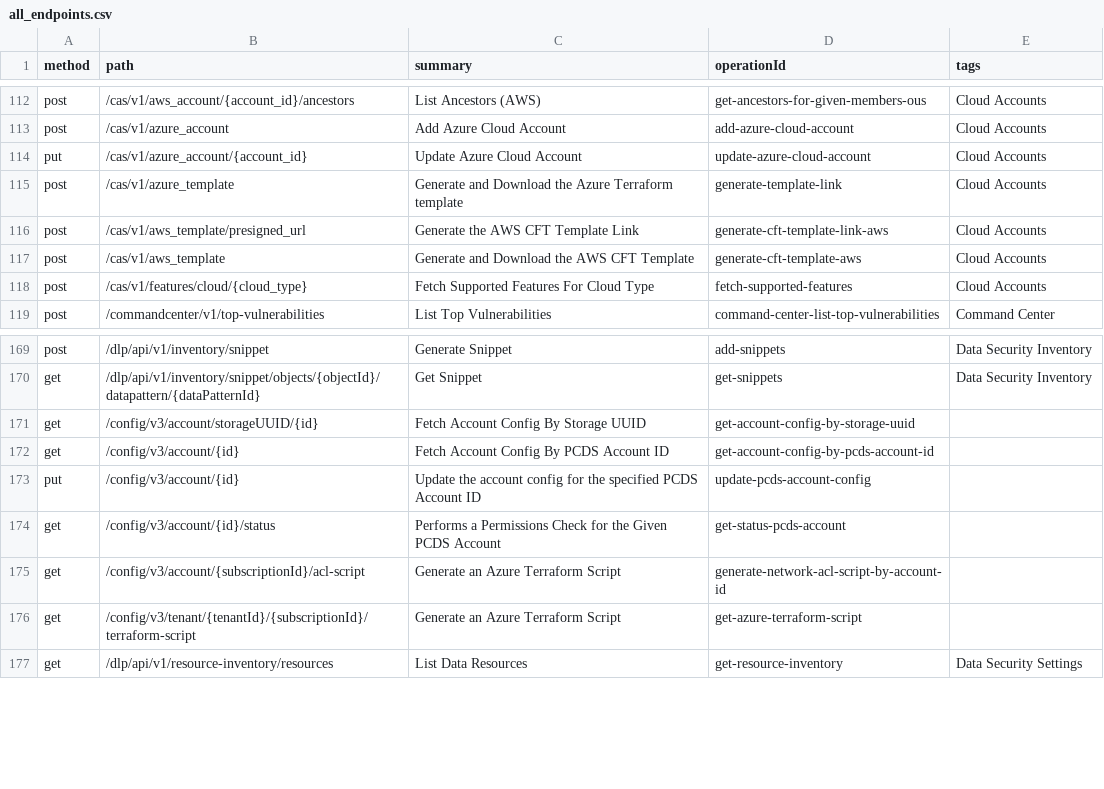
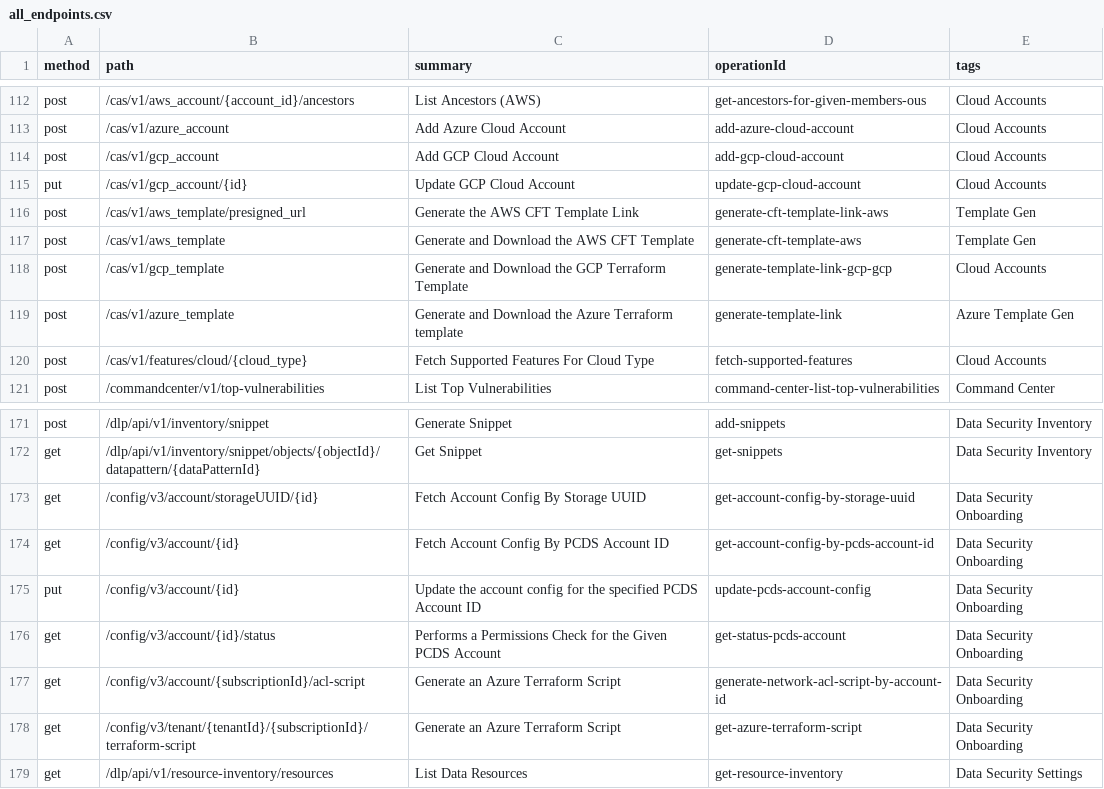
Before and after one commit to PaloAltoNetworks/pan.dev, a CSV file: openapi-specs/cspm/consolidated_spec/all_endpoints.csv, drawn as a sheet; only a part is shown, gaps mark what is left out.

Commit message:
Adding new enpoints used for GCP Simplified Onboarding

```diff
--- a/openapi-specs/cspm/consolidated_spec/all_endpoints.csv
+++ b/openapi-specs/cspm/consolidated_spec/all_endpoints.csv
@@ -113,6 +113,8 @@
 "post","/cas/v1/azure_account","Add Azure Cloud Account","add-azure-cloud-account","Cloud Accounts"
-"put","/cas/v1/azure_account/{account_id}","Update Azure Cloud Account","update-azure-cloud-account","Cloud Accounts"
-"post","/cas/v1/azure_template","Generate and Download the Azure Terraform template","generate-template-link","Cloud Accounts"
-"post","/cas/v1/aws_template/presigned_url","Generate the AWS CFT Template Link","generate-cft-template-link-aws","Cloud Accounts"
-"post","/cas/v1/aws_template","Generate and Download the AWS CFT Template","generate-cft-template-aws","Cloud Accounts"
+"post","/cas/v1/gcp_account","Add GCP Cloud Account","add-gcp-cloud-account","Cloud Accounts"
+"put","/cas/v1/gcp_account/{id}","Update GCP Cloud Account","update-gcp-cloud-account","Cloud Accounts"
+"post","/cas/v1/aws_template/presigned_url","Generate the AWS CFT Template Link","generate-cft-template-link-aws","Template Gen"
+"post","/cas/v1/aws_template","Generate and Download the AWS CFT Template","generate-cft-template-aws","Template Gen"
+"post","/cas/v1/gcp_template","Generate and Download the GCP Terraform Template","generate-template-link-gcp-gcp","Cloud Accounts"
+"post","/cas/v1/azure_template","Generate and Download the Azure Terraform template","generate-template-link","Azure Template Gen"
 "post","/cas/v1/features/cloud/{cloud_type}","Fetch Supported Features For Cloud Type","fetch-supported-features","Cloud Accounts"
@@ -170,8 +172,8 @@
 "get","/dlp/api/v1/inventory/snippet/objects/{objectId}/datapattern/{dataPatternId}","Get Snippet","get-snippets","Data Security Inventory"
-"get","/config/v3/account/storageUUID/{id}","Fetch Account Config By Storage UUID","get-account-config-by-storage-uuid",
-"get","/config/v3/account/{id}","Fetch Account Config By PCDS Account ID","get-account-config-by-pcds-account-id",
-"put","/config/v3/account/{id}","Update the account config for the specified PCDS Account ID","update-pcds-account-config",
-"get","/config/v3/account/{id}/status","Performs a Permissions Check for the Given PCDS Account","get-status-pcds-account",
-"get","/config/v3/account/{subscriptionId}/acl-script","Generate an Azure Terraform Script","generate-network-acl-script-by-account-id",
-"get","/config/v3/tenant/{tenantId}/{subscriptionId}/terraform-script","Generate an Azure Terraform Script","get-azure-terraform-script",
+"get","/config/v3/account/storageUUID/{id}","Fetch Account Config By Storage UUID","get-account-config-by-storage-uuid","Data Security Onboarding"
+"get","/config/v3/account/{id}","Fetch Account Config By PCDS Account ID","get-account-config-by-pcds-account-id","Data Security Onboarding"
+"put","/config/v3/account/{id}","Update the account config for the specified PCDS Account ID","update-pcds-account-config","Data Security Onboarding"
+"get","/config/v3/account/{id}/status","Performs a Permissions Check for the Given PCDS Account","get-status-pcds-account","Data Security Onboarding"
+"get","/config/v3/account/{subscriptionId}/acl-script","Generate an Azure Terraform Script","generate-network-acl-script-by-account-id","Data Security Onboarding"
+"get","/config/v3/tenant/{tenantId}/{subscriptionId}/terraform-script","Generate an Azure Terraform Script","get-azure-terraform-script","Data Security Onboarding"
 "get","/dlp/api/v1/resource-inventory/resources","List Data Resources","get-resource-inventory","Data Security Settings"
```
Also changed, not shown: 2 other files.
